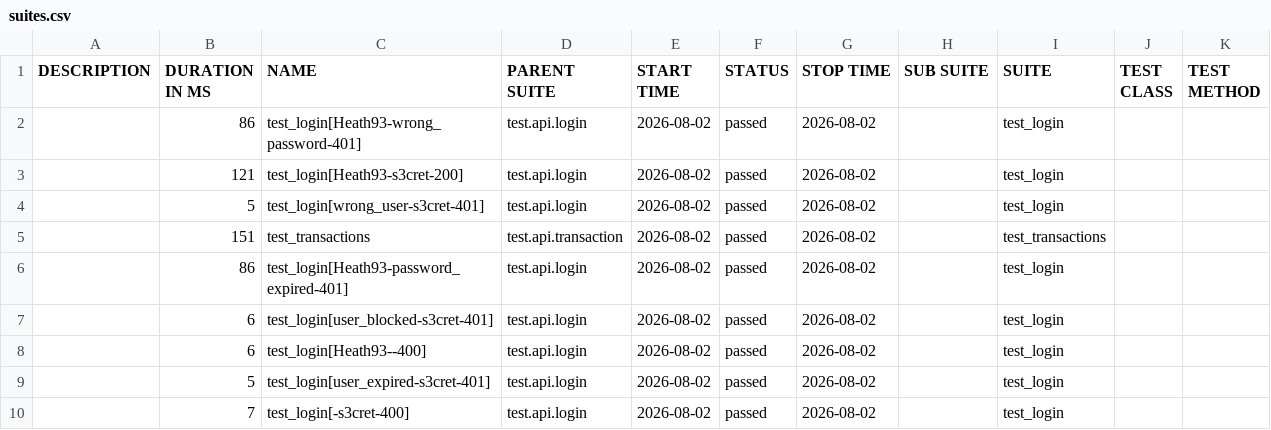
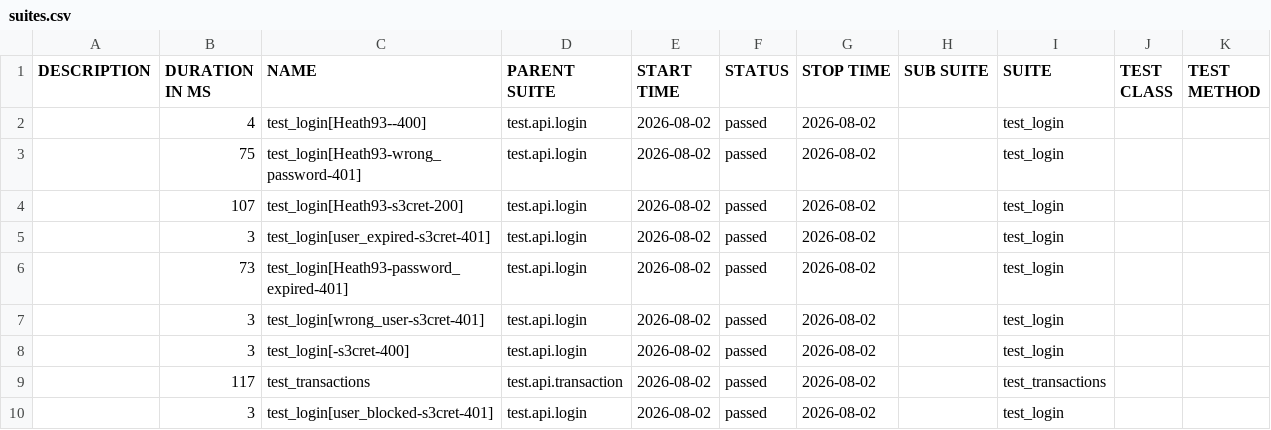
Before and after one commit to CodeCaballero/python-playwright, a CSV file: data/suites.csv, drawn as a sheet.

```diff
--- a/data/suites.csv
+++ b/data/suites.csv
@@ -1,10 +1,10 @@
 "DESCRIPTION","DURATION IN MS","NAME","PARENT SUITE","START TIME","STATUS","STOP TIME","SUB SUITE","SUITE","TEST CLASS","TEST METHOD"
-"","86","test_login[Heath93-wrong_password-401]","test.api.login","2026-08-02","passed","2026-08-02","","test_login","",""
-"","121","test_login[Heath93-s3cret-200]","test.api.login","2026-08-02","passed","2026-08-02","","test_login","",""
-"","5","test_login[wrong_user-s3cret-401]","test.api.login","2026-08-02","passed","2026-08-02","","test_login","",""
-"","151","test_transactions","test.api.transaction","2026-08-02","passed","2026-08-02","","test_transactions","",""
-"","86","test_login[Heath93-password_expired-401]","test.api.login","2026-08-02","passed","2026-08-02","","test_login","",""
-"","6","test_login[user_blocked-s3cret-401]","test.api.login","2026-08-02","passed","2026-08-02","","test_login","",""
-"","6","test_login[Heath93--400]","test.api.login","2026-08-02","passed","2026-08-02","","test_login","",""
-"","5","test_login[user_expired-s3cret-401]","test.api.login","2026-08-02","passed","2026-08-02","","test_login","",""
-"","7","test_login[-s3cret-400]","test.api.login","2026-08-02","passed","2026-08-02","","test_login","",""
+"","4","test_login[Heath93--400]","test.api.login","2026-08-02","passed","2026-08-02","","test_login","",""
+"","75","test_login[Heath93-wrong_password-401]","test.api.login","2026-08-02","passed","2026-08-02","","test_login","",""
+"","107","test_login[Heath93-s3cret-200]","test.api.login","2026-08-02","passed","2026-08-02","","test_login","",""
+"","3","test_login[user_expired-s3cret-401]","test.api.login","2026-08-02","passed","2026-08-02","","test_login","",""
+"","73","test_login[Heath93-password_expired-401]","test.api.login","2026-08-02","passed","2026-08-02","","test_login","",""
+"","3","test_login[wrong_user-s3cret-401]","test.api.login","2026-08-02","passed","2026-08-02","","test_login","",""
+"","3","test_login[-s3cret-400]","test.api.login","2026-08-02","passed","2026-08-02","","test_login","",""
+"","117","test_transactions","test.api.transaction","2026-08-02","passed","2026-08-02","","test_transactions","",""
+"","3","test_login[user_blocked-s3cret-401]","test.api.login","2026-08-02","passed","2026-08-02","","test_login","",""
```
Also changed, not shown: 38 other files.
